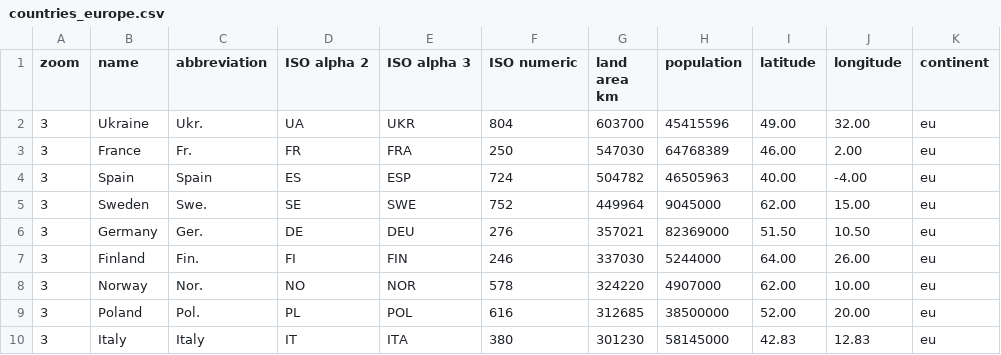
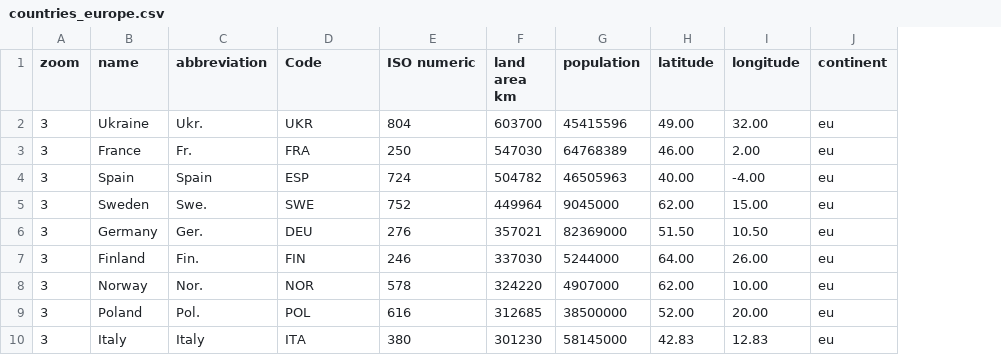
Before and after one commit to AlxcNL/MakeAIWork2, a CSV file: opdrachten/practica/week08/sql/notebook/csv/countries_europe.csv, drawn as a sheet; only a part is shown; removed rows and columns are numbered as before the commit, all else as after; the diff names each change by its address in the sheet, - before the commit and + after, or states it on an @@ line.

Commit message:
Finished Opdracht Bayes SQL

```diff
--- a/opdrachten/practica/week08/sql/notebook/csv/countries_europe.csv
+++ b/opdrachten/practica/week08/sql/notebook/csv/countries_europe.csv
-column D (ISO alpha 2), rows 2-10: UA | FR | ES | SE | DE | FI | NO | PL | IT
-D1: ISO alpha 3
+D1: Code
```
Also changed, not shown: 1 other file.
